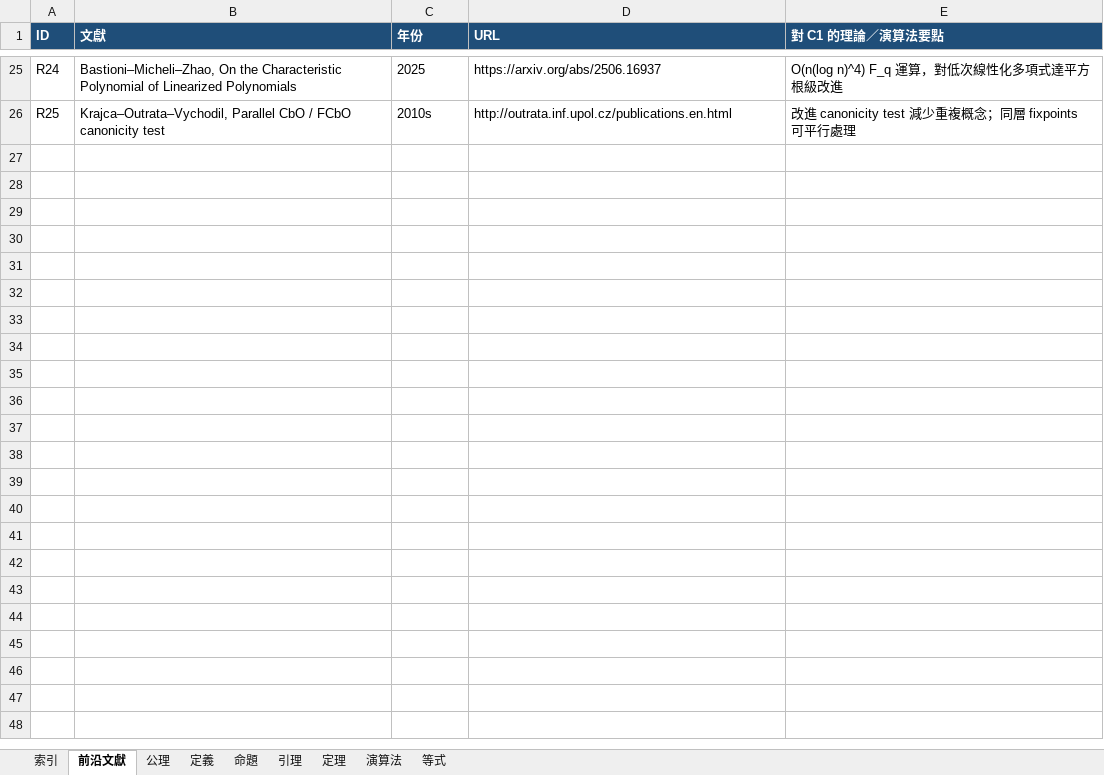
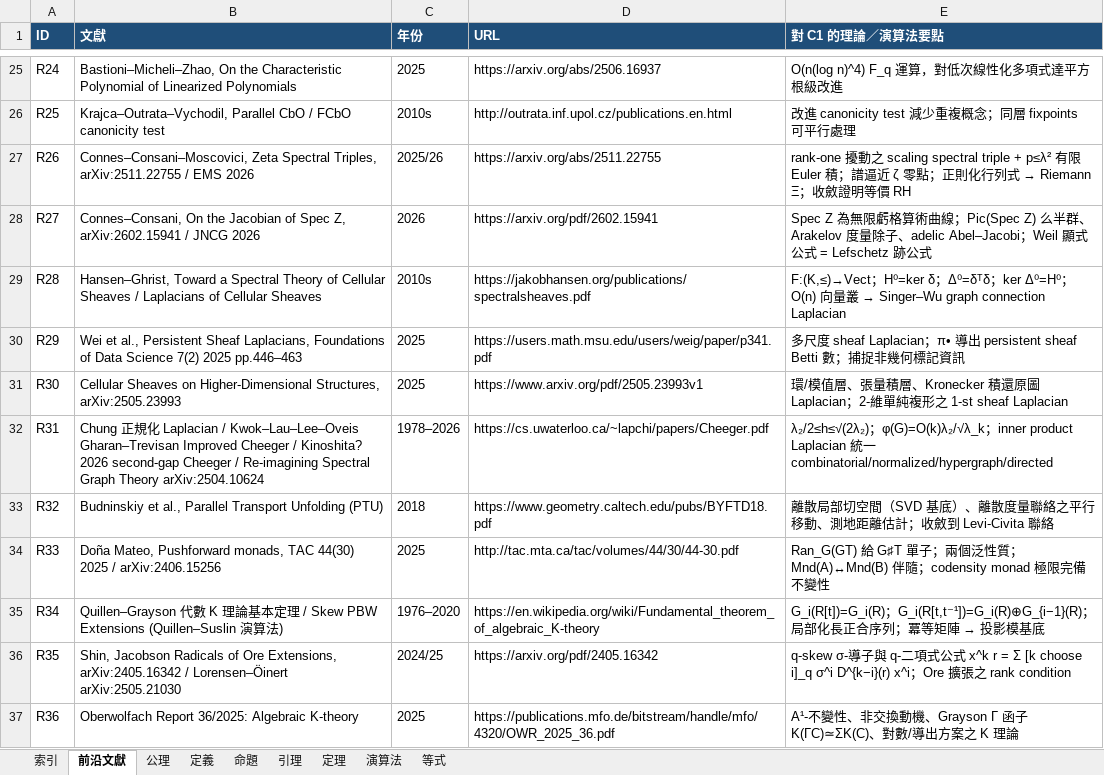
Before and after one commit to algorithms10000/algo3, an Excel workbook: algorithm.xlsx, sheet 前沿文獻, drawn as a sheet; only a part is shown, gaps mark what is left out; values as stored, in another font and other column widths than the file's, no borders; the diff names each change by its address in the sheet, - before the commit and + after, or states it on an @@ line.

```diff
--- a/algorithm.xlsx (sheet 前沿文獻)
+++ b/algorithm.xlsx (sheet 前沿文獻)
+row 27: R26 | Connes–Consani–Moscovici, Zeta Spectral Triples, arXiv:2511.22755 / EMS 2026 | 2025/26 | https://arxiv.org/abs/2511.22755 | rank-one 擾動之 scaling spectral triple + p≤λ² 有限 Euler 積；譜逼近 ζ 零點；正則化行列式 → Riemann Ξ；收斂證明等價 RH
+row 28: R27 | Connes–Consani, On the Jacobian of Spec Z, arXiv:2602.15941 / JNCG 2026 | 2026 | https://arxiv.org/pdf/2602.15941 | Spec Z 為無限虧格算術曲線；Pic(Spec Z) 么半群、Arakelov 度量除子、adelic Abel–Jacobi；Weil 顯式公式 = Lefschetz 跡公式
+row 29: R28 | Hansen–Ghrist, Toward a Spectral Theory of Cellular Sheaves / Laplacians of Cellular Sheaves | 2010s | https://jakobhansen.org/publications/spectralsheaves.pdf | F:(K,≤)→Vect；H⁰=ker δ；Δ⁰=δᵀδ；ker Δ⁰=H⁰；O(n) 向量叢 → Singer–Wu graph connection Laplacian
+row 30: R29 | Wei et al., Persistent Sheaf Laplacians, Foundations of Data Science 7(2) 2025 pp.446–463 | 2025 | https://users.math.msu.edu/users/weig/paper/p341.pdf | 多尺度 sheaf Laplacian；π• 導出 persistent sheaf Betti 數；捕捉非幾何標記資訊
+row 31: R30 | Cellular Sheaves on Higher-Dimensional Structures, arXiv:2505.23993 | 2025 | https://www.arxiv.org/pdf/2505.23993v1 | 環/模值層、張量積層、Kronecker 積還原圖 Laplacian；2-維單純複形之 1-st sheaf Laplacian
+row 32: R31 | Chung 正規化 Laplacian / Kwok–Lau–Lee–Oveis Gharan–Trevisan Improved Cheeger / Kinoshita? 2026 second-gap Cheeger / Re-imagining Spectral Graph Theory arXiv:2504.10624 | 1978–2026 | https://cs.uwaterloo.ca/~lapchi/papers/Cheeger.pdf | λ₂/2≤h≤√(2λ₂)；φ(G)=O(k)λ₂/√λ_k；inner product Laplacian 統一 combinatorial/normalized/hypergraph/directed
+row 33: R32 | Budninskiy et al., Parallel Transport Unfolding (PTU) | 2018 | https://www.geometry.caltech.edu/pubs/BYFTD18.pdf | 離散局部切空間（SVD 基底）、離散度量聯絡之平行移動、測地距離估計；收斂到 Levi-Civita 聯絡
+row 34: R33 | Doña Mateo, Pushforward monads, TAC 44(30) 2025 / arXiv:2406.15256 | 2025 | http://tac.mta.ca/tac/volumes/44/30/44-30.pdf | Ran_G(GT) 給 G♯T 單子；兩個泛性質；Mnd(A)↔Mnd(B) 伴隨；codensity monad 極限完備不變性
+row 35: R34 | Quillen–Grayson 代數 K 理論基本定理 / Skew PBW Extensions (Quillen–Suslin 演算法) | 1976–2020 | https://en.wikipedia.org/wiki/Fundamental_theorem_of_algebraic_K-theory | G_i(R[t])=G_i(R)；G_i(R[t,t⁻¹])=G_i(R)⊕G_{i−1}(R)；局部化長正合序列；冪等矩陣 → 投影模基底
+row 36: R35 | Shin, Jacobson Radicals of Ore Extensions, arXiv:2405.16342 / Lorensen–Öinert arXiv:2505.21030 | 2024/25 | https://arxiv.org/pdf/2405.16342 | q-skew σ-導子與 q-二項式公式 x^k r = Σ [k choose i]_q σ^i D^{k−i}(r) x^i；Ore 擴張之 rank condition
+row 37: R36 | Oberwolfach Report 36/2025: Algebraic K-theory | 2025 | https://publications.mfo.de/bitstream/handle/mfo/4320/OWR_2025_36.pdf | A¹-不變性、非交換動機、Grayson Γ 函子 K(ΓC)≃ΣK(C)、對數/導出方案之 K 理論
```
Also changed, not shown: sheet 演算法, sheet 定理, sheet 等式, sheet 定義, sheet 引理, sheet 命題, 2 more sheets, 23 other files.
